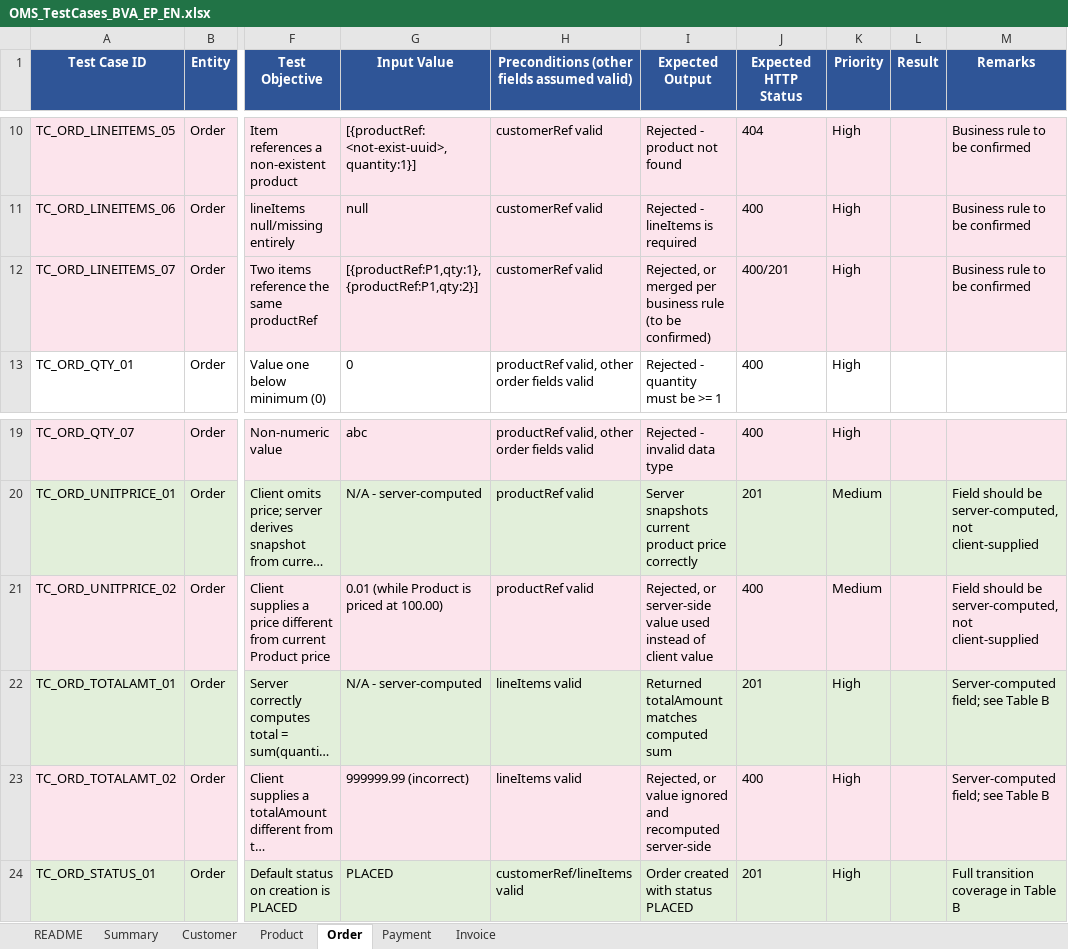
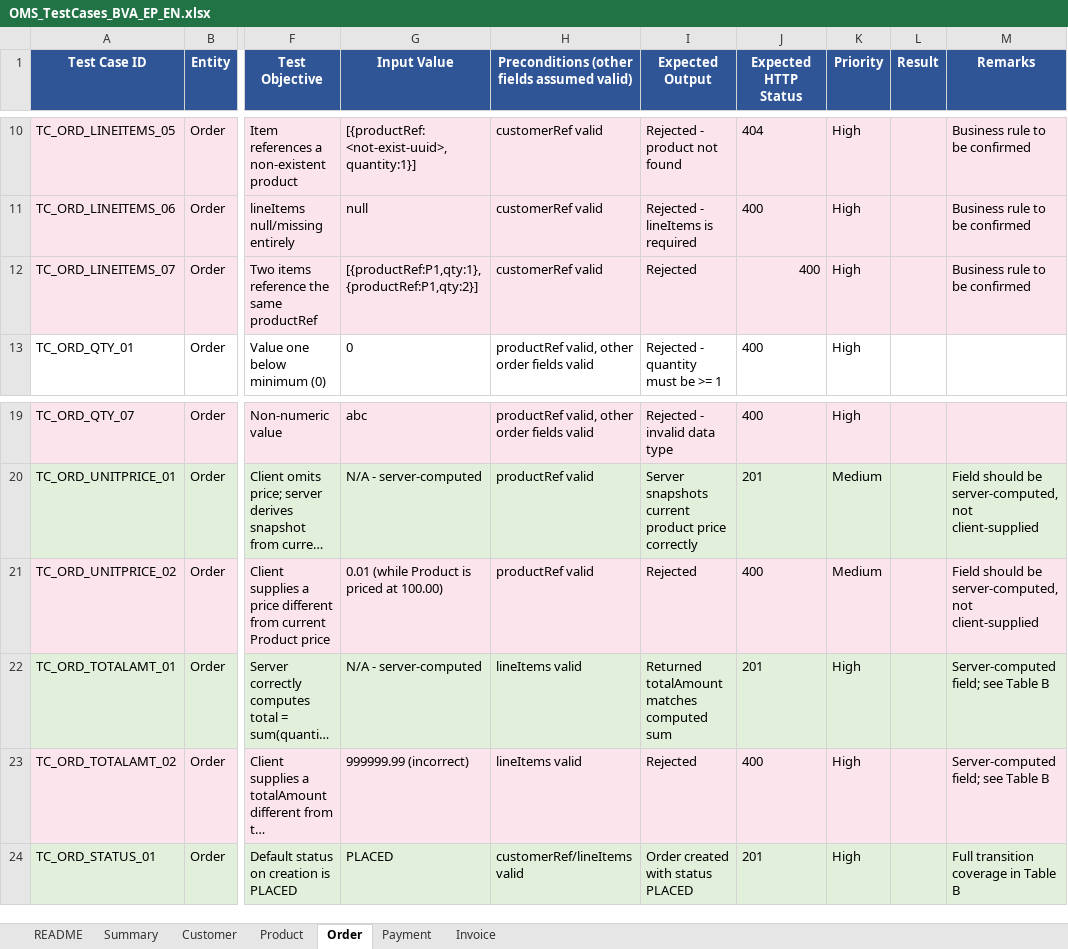
Before and after one commit to swinilab/llmagent4code, an Excel workbook: docs/OMS_TestCases_BVA_EP_EN.xlsx, sheet Order, drawn as a sheet; only a part is shown, gaps mark what is left out; long unchanged cells end in …; values as stored, in another font and other column widths than the file's, no borders; the diff names each change by its address in the sheet, - before the commit and + after, or states it on an @@ line.

```diff
--- a/docs/OMS_TestCases_BVA_EP_EN.xlsx (sheet Order)
+++ b/docs/OMS_TestCases_BVA_EP_EN.xlsx (sheet Order)
-I12 (Expected Output): Rejected, or merged per business rule (to be confirmed)
+I12 (Expected Output): Rejected
-J12 (Expected HTTP Status): 400/201
+J12 (Expected HTTP Status): 400
-I21 (Expected Output): Rejected, or server-side value used instead of client value
+I21 (Expected Output): Rejected
-I23 (Expected Output): Rejected, or value ignored and recomputed server-side
+I23 (Expected Output): Rejected
```
Also changed, not shown: sheet Invoice, sheet Payment.
